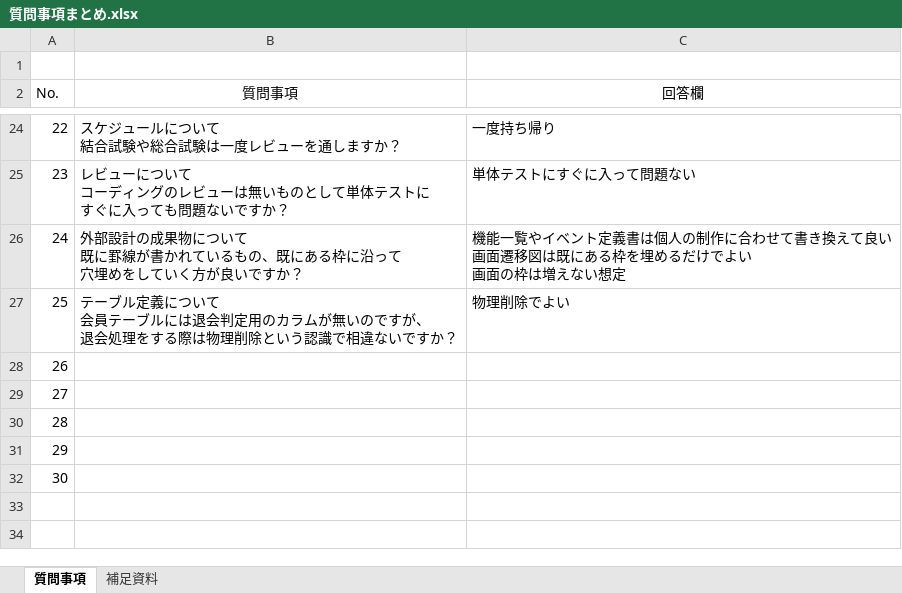
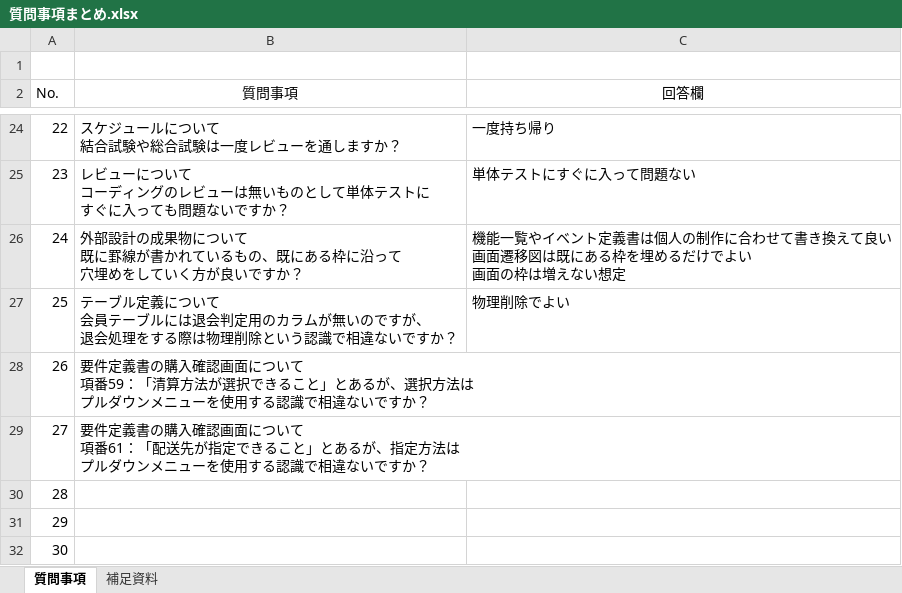
Before and after one commit to OkamotoTaketo/dev, an Excel workbook: 質問事項まとめ.xlsx, sheet 質問事項, drawn as a sheet; only a part is shown, gaps mark what is left out; values as stored, in another font and other column widths than the file's, no borders; ↵ is a line break in a cell; the diff names each change by its address in the sheet, - before the commit and + after, or states it on an @@ line.

Commit message:
質問事項まとめ追記 No26～

```diff
--- a/質問事項まとめ.xlsx (sheet 質問事項)
+++ b/質問事項まとめ.xlsx (sheet 質問事項)
-B28 (質問事項): (empty)
+B28 (質問事項): 要件定義書の購入確認画面について ↵ 項番59：「清算方法が選択できること」とあるが、選択方法は ↵ プルダウンメニューを使用する認識で相違ないですか？
-B29 (質問事項): (empty)
+B29 (質問事項): 要件定義書の購入確認画面について ↵ 項番61：「配送先が指定できること」とあるが、指定方法は ↵ プルダウンメニューを使用する認識で相違ないですか？
```
